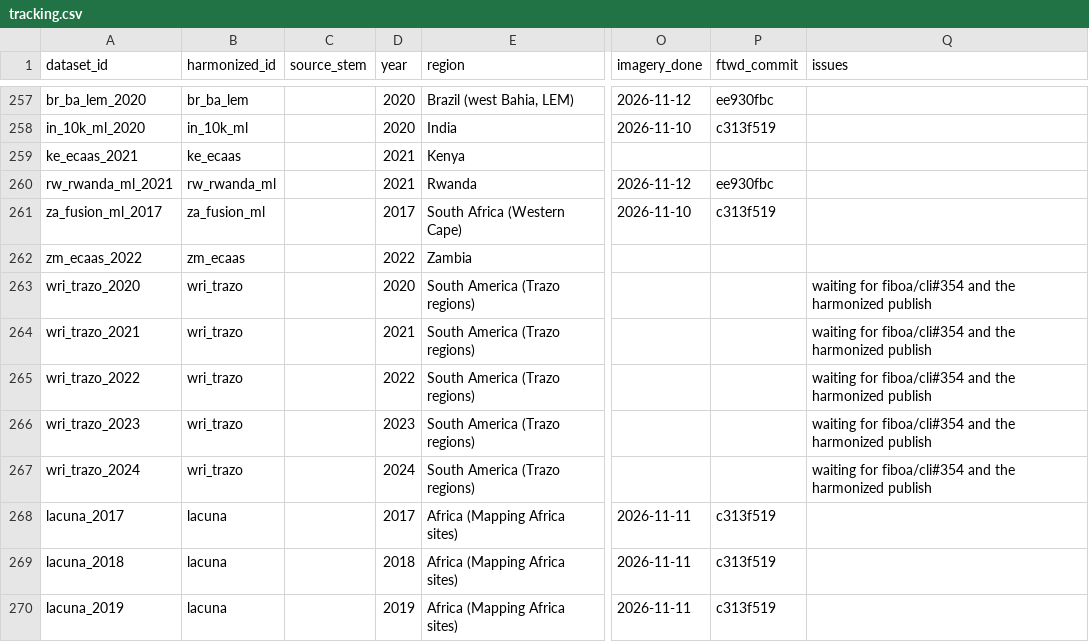
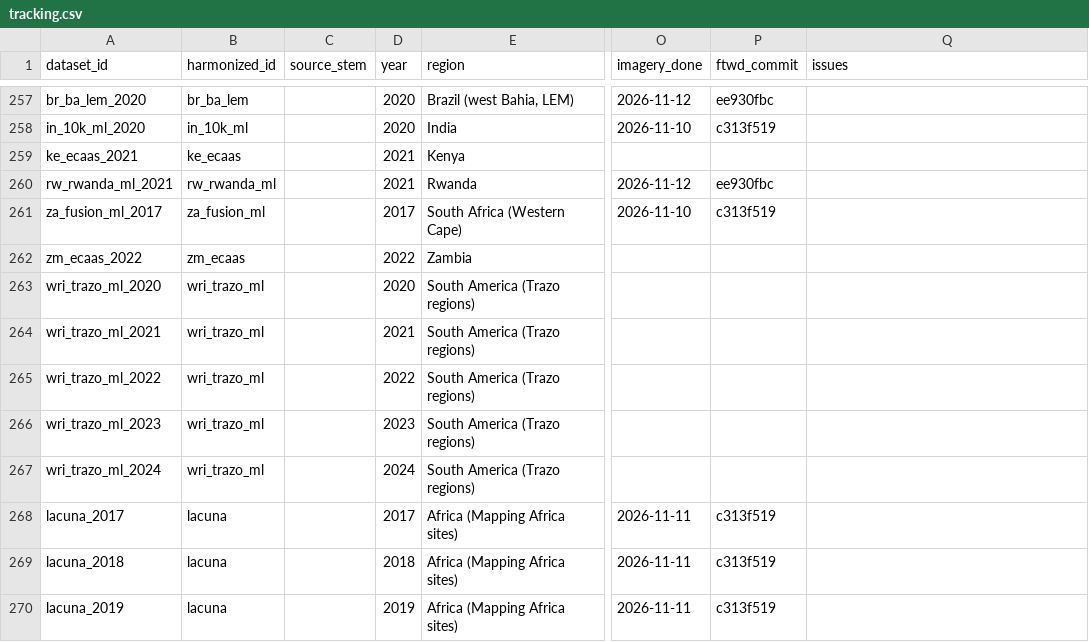
Before and after one commit to hannah-rae/hannah-rae.github.io, a CSV file: ftw-tracker/tracking.csv, drawn as a sheet; only a part is shown, gaps mark what is left out; the diff names each change by its address in the sheet, - before the commit and + after, or states it on an @@ line.

Commit message:
Update FTW tracker

```diff
--- a/ftw-tracker/tracking.csv
+++ b/ftw-tracker/tracking.csv
-A263 (dataset_id): wri_trazo_2020
+A263 (dataset_id): wri_trazo_ml_2020
-B263:B267 (harmonized_id): wri_trazo
+B263:B267 (harmonized_id): wri_trazo_ml
-Q263:Q267 (issues): waiting for fiboa/cli#354 and the harmonized publish
+Q263:Q267 (issues): (empty)
-A264 (dataset_id): wri_trazo_2021
+A264 (dataset_id): wri_trazo_ml_2021
-A265 (dataset_id): wri_trazo_2022
+A265 (dataset_id): wri_trazo_ml_2022
-A266 (dataset_id): wri_trazo_2023
+A266 (dataset_id): wri_trazo_ml_2023
-A267 (dataset_id): wri_trazo_2024
+A267 (dataset_id): wri_trazo_ml_2024
```
Also changed, not shown: 1 other file.
